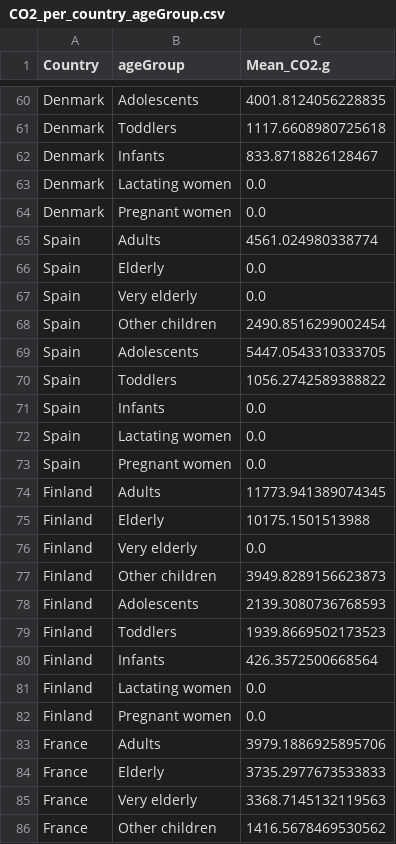
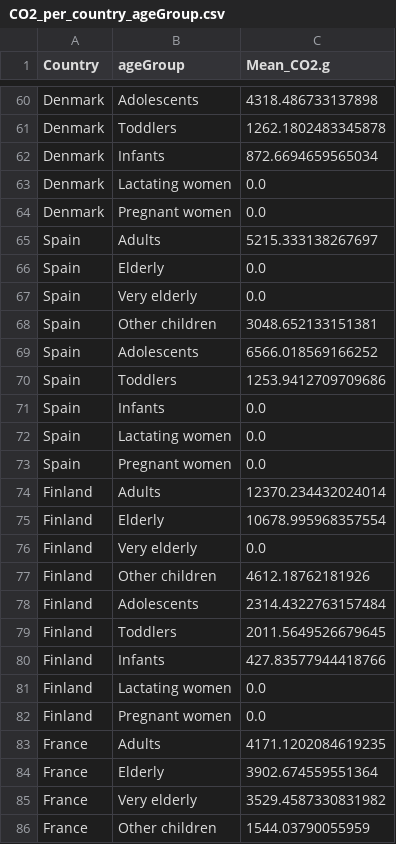
Before and after one commit to mcunha95/carbonfoodprint, a CSV file: df/CO2_per_country_ageGroup.csv, drawn as a sheet; only a part is shown, gaps mark what is left out; the diff covers the shown part only; the diff names each change by its address in the sheet, - before the commit and + after, or states it on an @@ line.

```diff
--- a/df/CO2_per_country_ageGroup.csv
+++ b/df/CO2_per_country_ageGroup.csv
-C60 (Mean_CO2.g): 4001.8124056228835
+C60 (Mean_CO2.g): 4318.486733137898
-C61 (Mean_CO2.g): 1117.6608980725618
+C61 (Mean_CO2.g): 1262.1802483345878
-C62 (Mean_CO2.g): 833.8718826128467
+C62 (Mean_CO2.g): 872.6694659565034
-C65 (Mean_CO2.g): 4561.024980338774
+C65 (Mean_CO2.g): 5215.333138267697
-C68 (Mean_CO2.g): 2490.8516299002454
+C68 (Mean_CO2.g): 3048.652133151381
-C69 (Mean_CO2.g): 5447.0543310333705
+C69 (Mean_CO2.g): 6566.018569166252
-C70 (Mean_CO2.g): 1056.2742589388822
+C70 (Mean_CO2.g): 1253.9412709709686
-C74 (Mean_CO2.g): 11773.941389074345
+C74 (Mean_CO2.g): 12370.234432024014
-C75 (Mean_CO2.g): 10175.1501513988
+C75 (Mean_CO2.g): 10678.995968357554
-C77 (Mean_CO2.g): 3949.8289156623873
+C77 (Mean_CO2.g): 4612.18762181926
-C78 (Mean_CO2.g): 2139.3080736768593
+C78 (Mean_CO2.g): 2314.4322763157484
-C79 (Mean_CO2.g): 1939.8669502173523
+C79 (Mean_CO2.g): 2011.5649526679645
-C80 (Mean_CO2.g): 426.3572500668564
+C80 (Mean_CO2.g): 427.83577944418766
-C83 (Mean_CO2.g): 3979.1886925895706
+C83 (Mean_CO2.g): 4171.1202084619235
-C84 (Mean_CO2.g): 3735.2977673533833
+C84 (Mean_CO2.g): 3902.674559551364
-C85 (Mean_CO2.g): 3368.7145132119563
+C85 (Mean_CO2.g): 3529.4587330831982
-C86 (Mean_CO2.g): 1416.5678469530562
+C86 (Mean_CO2.g): 1544.03790055959
```
Also changed, not shown: 70 edited cells elsewhere in this file, 1 other file.
